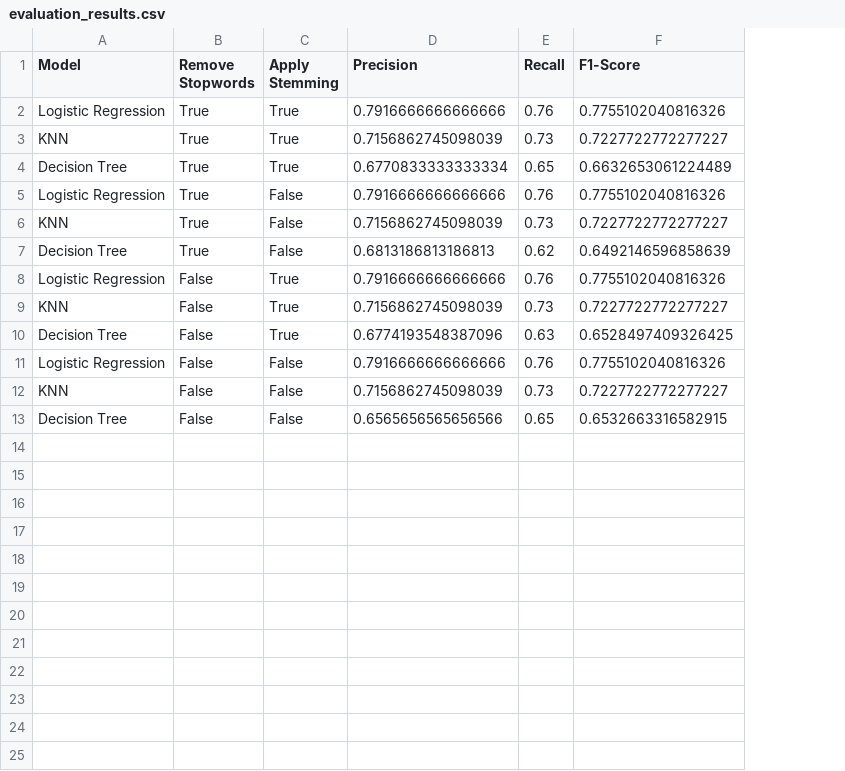
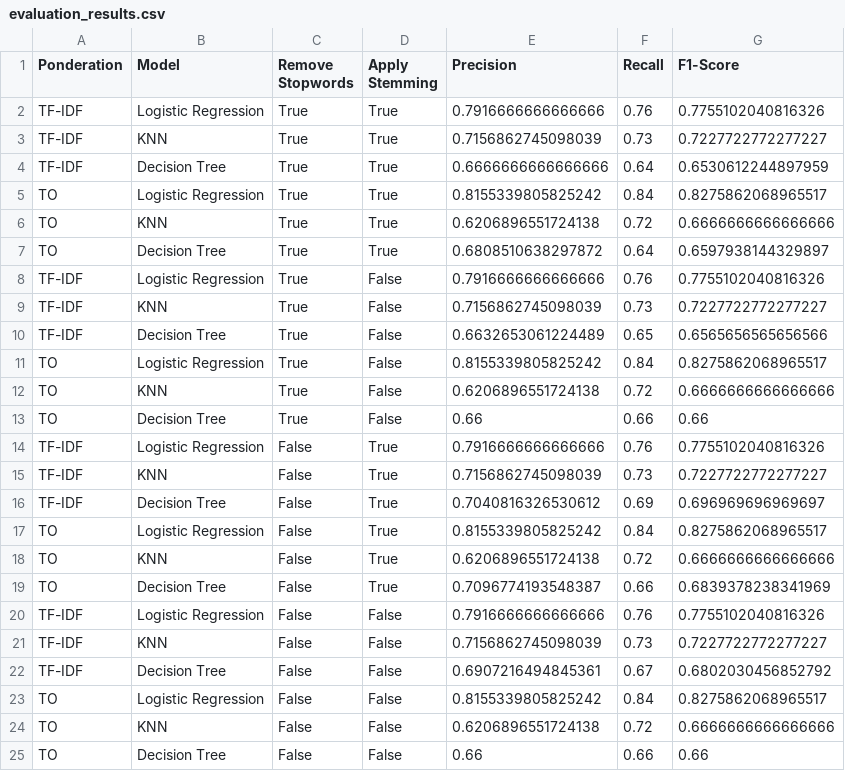
Before and after one commit to jzapataca/PLN-Practica-1, a CSV file: models/evaluation_results.csv, drawn as a sheet; addresses are those after the commit; the diff names each change by its address in the sheet, - before the commit and + after, or states it on an @@ line.

Commit message:
plus : metrics evaluation for TO ponderation

```diff
--- a/models/evaluation_results.csv
+++ b/models/evaluation_results.csv
+column A (Ponderation), rows 2-4: all TF-IDF; rows 8-10: all TF-IDF; rows 14-16: all TF-IDF; rows 20-22: all TF-IDF
-E4 (Precision): 0.6770833333333334
+E4 (Precision): 0.6666666666666666
-F4 (Recall): 0.65
+F4 (Recall): 0.64
-G4 (F1-Score): 0.6632653061224489
+G4 (F1-Score): 0.6530612244897959
+row 5: TO | Logistic Regression | True | True | 0.8155339805825242 | 0.84 | 0.8275862068965517
+row 6: TO | KNN | True | True | 0.6206896551724138 | 0.72 | 0.6666666666666666
+row 7: TO | Decision Tree | True | True | 0.6808510638297872 | 0.64 | 0.6597938144329897
-E10 (Precision): 0.6813186813186813
+E10 (Precision): 0.6632653061224489
-F10 (Recall): 0.62
+F10 (Recall): 0.65
-G10 (F1-Score): 0.6492146596858639
+G10 (F1-Score): 0.6565656565656566
+row 11: TO | Logistic Regression | True | False | 0.8155339805825242 | 0.84 | 0.8275862068965517
+row 12: TO | KNN | True | False | 0.6206896551724138 | 0.72 | 0.6666666666666666
+row 13: TO | Decision Tree | True | False | 0.66 | 0.66 | 0.66
-E16 (Precision): 0.6774193548387096
+E16 (Precision): 0.7040816326530612
-F16 (Recall): 0.63
+F16 (Recall): 0.69
-G16 (F1-Score): 0.6528497409326425
+G16 (F1-Score): 0.696969696969697
+row 17: TO | Logistic Regression | False | True | 0.8155339805825242 | 0.84 | 0.8275862068965517
+row 18: TO | KNN | False | True | 0.6206896551724138 | 0.72 | 0.6666666666666666
+row 19: TO | Decision Tree | False | True | 0.7096774193548387 | 0.66 | 0.6839378238341969
-E22 (Precision): 0.6565656565656566
+E22 (Precision): 0.6907216494845361
-F22 (Recall): 0.65
+F22 (Recall): 0.67
-G22 (F1-Score): 0.6532663316582915
+G22 (F1-Score): 0.6802030456852792
+row 23: TO | Logistic Regression | False | False | 0.8155339805825242 | 0.84 | 0.8275862068965517
+row 24: TO | KNN | False | False | 0.6206896551724138 | 0.72 | 0.6666666666666666
+row 25: TO | Decision Tree | False | False | 0.66 | 0.66 | 0.66
```
Also changed, not shown: 1 other file.
